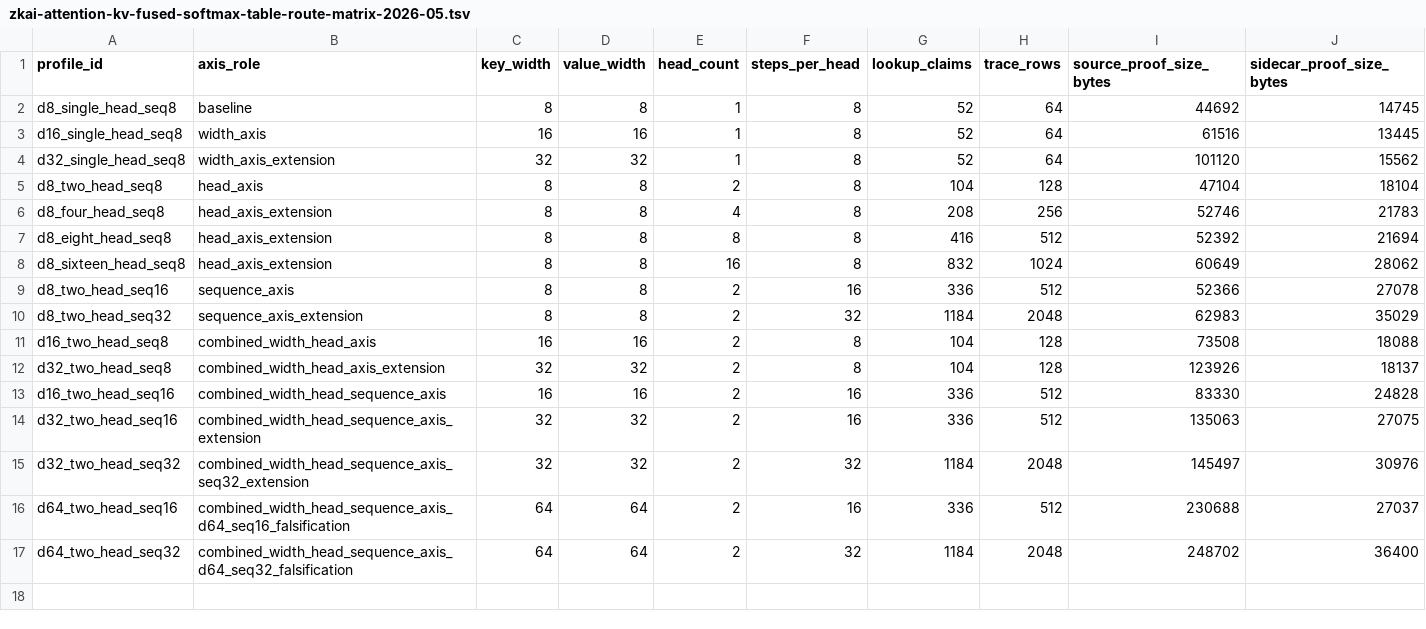
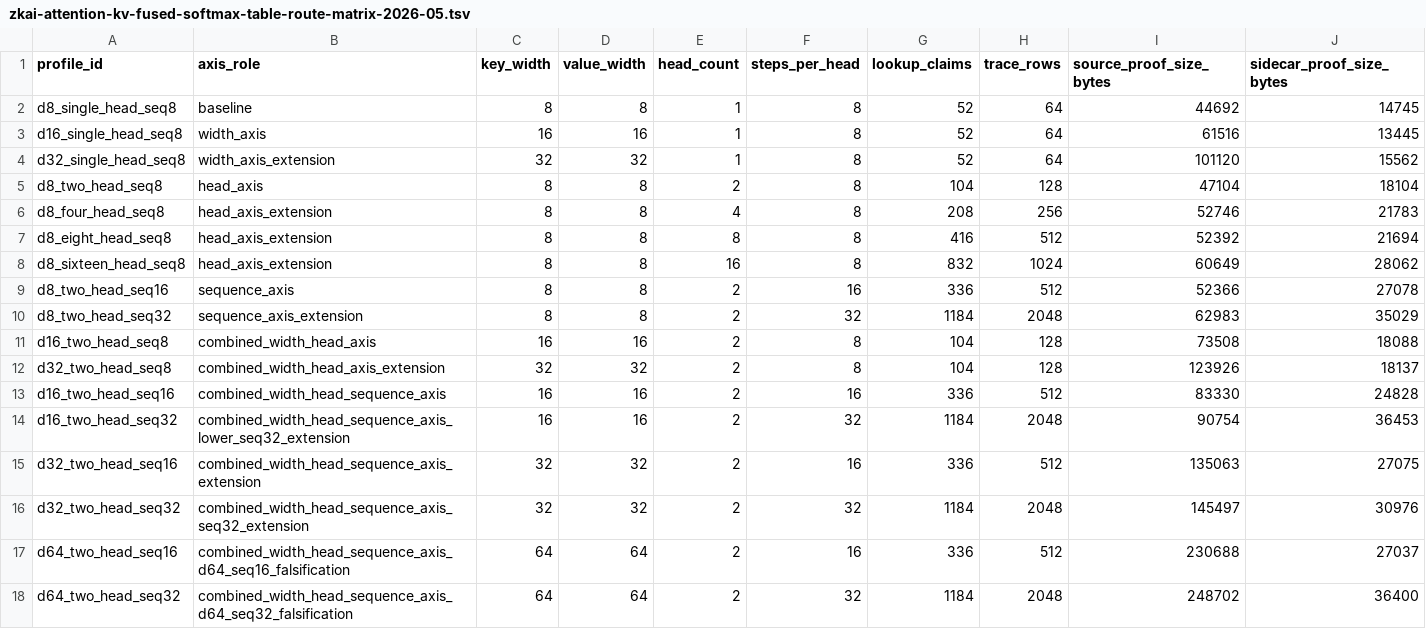
Before and after one commit to omarespejel/provable-transformer-vm, a TSV file: docs/engineering/evidence/zkai-attention-kv-fused-softmax-table-route-matrix-2026-05.tsv, drawn as a sheet; only a part is shown; rows hold the shown columns only; the diff names each change by its address in the sheet, - before the commit and + after, or states it on an @@ line.

Commit message:
Add d16 two-head seq32 fused route

```diff
--- a/docs/engineering/evidence/zkai-attention-kv-fused-softmax-table-route-matrix-2026-05.tsv
+++ b/docs/engineering/evidence/zkai-attention-kv-fused-softmax-table-route-matrix-2026-05.tsv
+row 14: d16_two_head_seq32 | combined_width_head_sequence_axis_lower_seq32_extension | 16 | 16 | 2 | 32 | 1184 | 2048 | 90754 | 36453
```
Also changed, not shown: docs/engineering/evidence/zkai-attention-kv-fuller-crossing-grid-2026-05.tsv, 34 other files.
